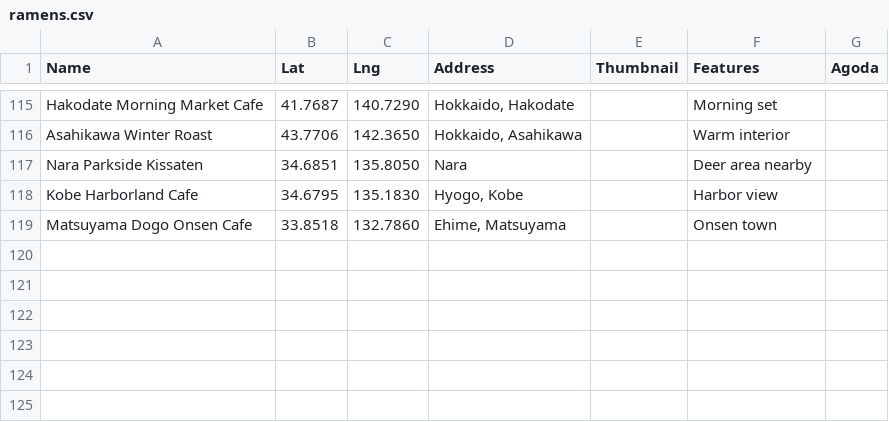
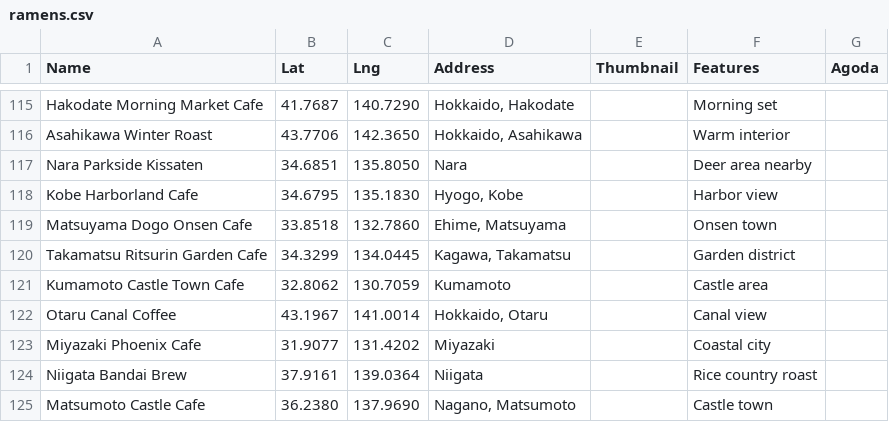
Before and after one commit to starful/okramen, a CSV file: script/csv/ramens.csv, drawn as a sheet; only a part is shown, gaps mark what is left out.

Commit message:
update: auto-generated ramen & guide contents 2026-06-19 11:12 (Admin Sync)

```diff
--- a/script/csv/ramens.csv
+++ b/script/csv/ramens.csv
@@ -119 +119,7 @@ Kobe Harborland Cafe,34.6795,135.1830,"Hyogo, Kobe",,Harbor view,
 Matsuyama Dogo Onsen Cafe,33.8518,132.7860,"Ehime, Matsuyama",,Onsen town,
+Takamatsu Ritsurin Garden Cafe,34.3299,134.0445,"Kagawa, Takamatsu",,Garden district,
+Kumamoto Castle Town Cafe,32.8062,130.7059,Kumamoto,,Castle area,
+Otaru Canal Coffee,43.1967,141.0014,"Hokkaido, Otaru",,Canal view,
+Miyazaki Phoenix Cafe,31.9077,131.4202,Miyazaki,,Coastal city,
+Niigata Bandai Brew,37.9161,139.0364,Niigata,,Rice country roast,
+Matsumoto Castle Cafe,36.2380,137.9690,"Nagano, Matsumoto",,Castle town,
```
Also changed, not shown: 25 other files.
